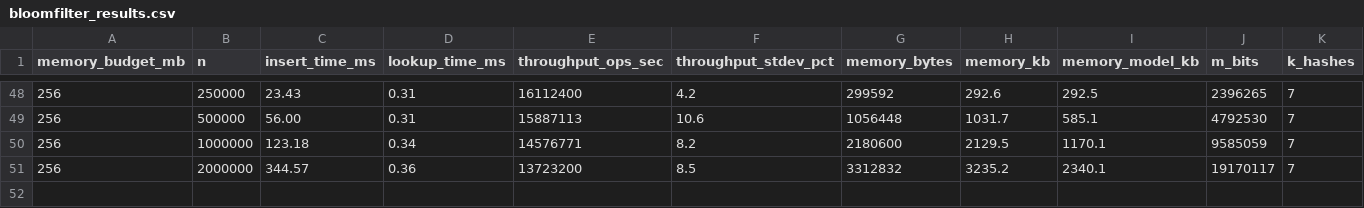
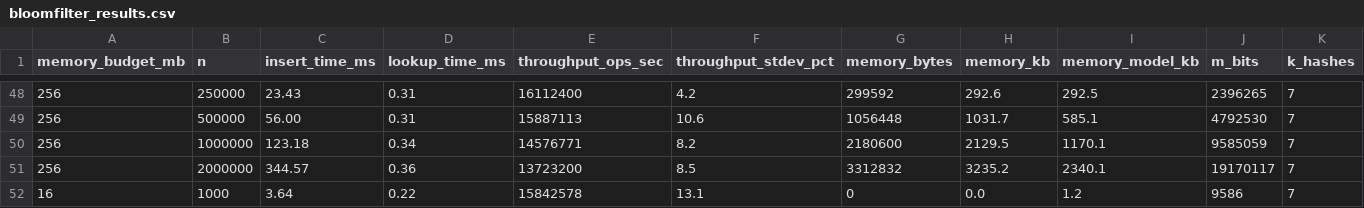
Before and after one commit to Hieu-TM/CSD201, a CSV file: results/bloomfilter_results.csv, drawn as a sheet; only a part is shown, gaps mark what is left out; rows hold the shown columns only; the diff names each change by its address in the sheet, - before the commit and + after, or states it on an @@ line.

```diff
--- a/results/bloomfilter_results.csv
+++ b/results/bloomfilter_results.csv
+row 52: 16 | 1000 | 3.64 | 0.22 | 15842578 | 13.1 | 0 | 0.0 | 1.2 | 9586 | 7
```
Also changed, not shown: results/hashtable_results.csv, results/summary_comparison.csv, 13 other files.
